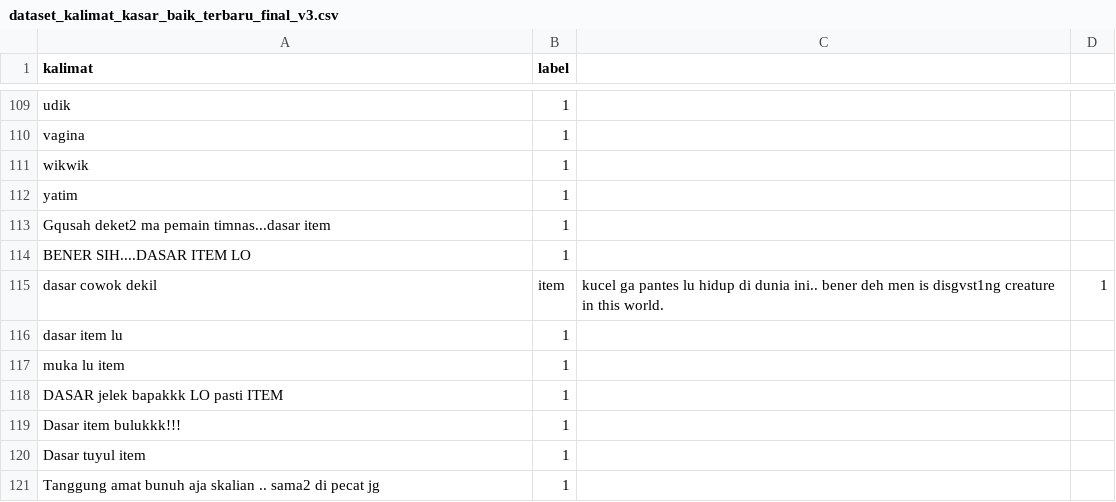
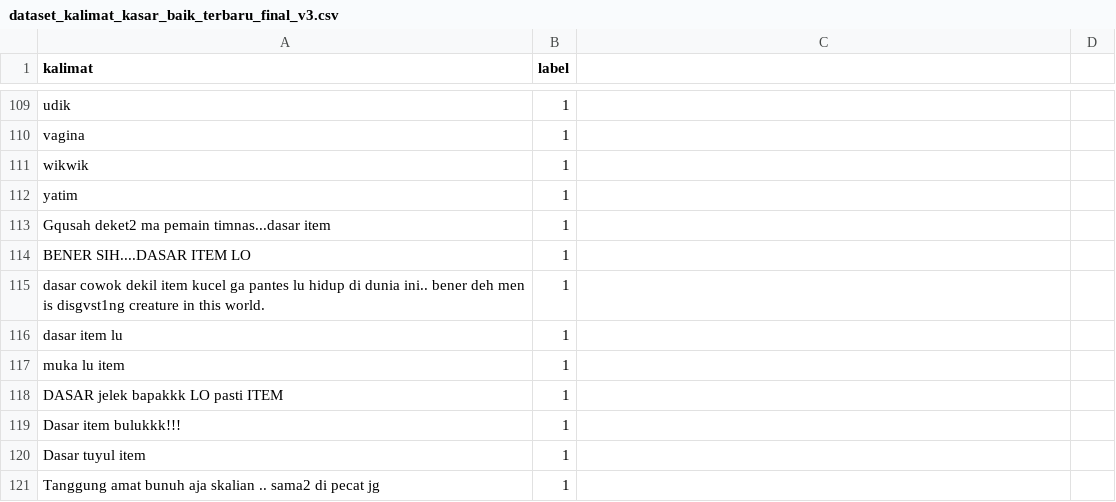
Before and after one commit to kidlink-bangkit/capstone-nlp-project, a CSV file: data/dataset_kalimat_kasar_baik_terbaru_final_v3.csv, drawn as a sheet; only a part is shown, gaps mark what is left out.

Commit message:
Update dataset_kalimat_kasar_baik_terbaru_final_v3.csv

```diff
--- a/data/dataset_kalimat_kasar_baik_terbaru_final_v3.csv
+++ b/data/dataset_kalimat_kasar_baik_terbaru_final_v3.csv
@@ -114,3 +114,3 @@ Gqusah deket2 ma pemain timnas...dasar item,1
 BENER SIH....DASAR ITEM LO,1
-dasar cowok dekil, item, kucel ga pantes lu hidup di dunia ini.. bener deh men is disgvst1ng creature in this world.,1
+dasar cowok dekil item kucel ga pantes lu hidup di dunia ini.. bener deh men is disgvst1ng creature in this world.,1
 dasar item lu,1
```
